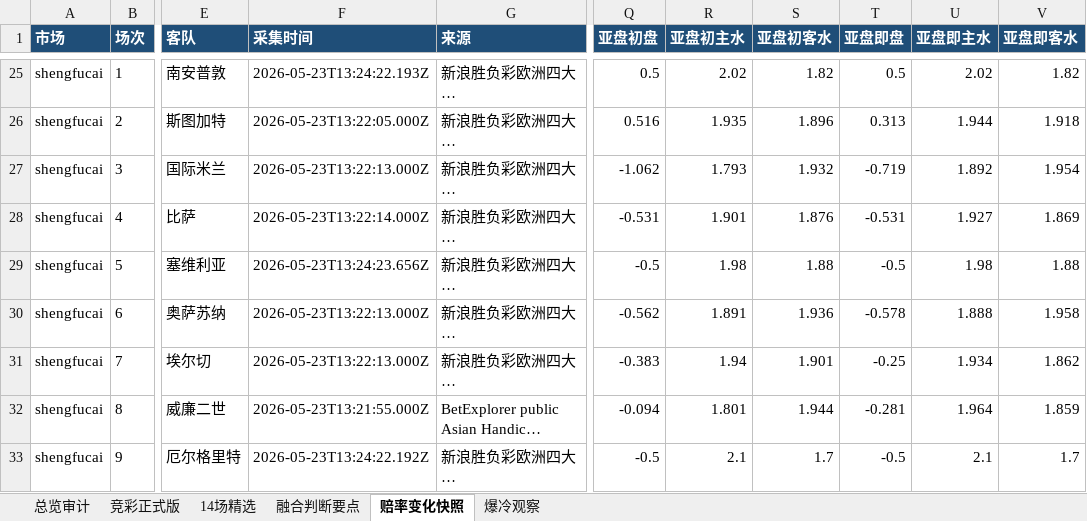
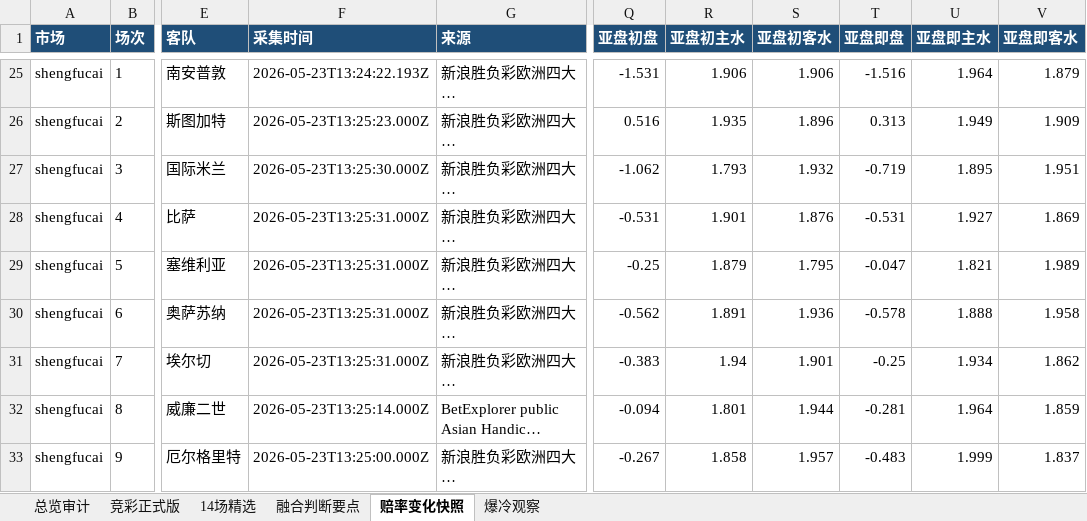
Before and after one commit to prenticeleogomez466-sys/-, an Excel workbook: data/exports/football-recommendations-latest-2026-05-23.xlsx, sheet 赔率变化快照, drawn as a sheet; only a part is shown, gaps mark what is left out; long unchanged cells end in …; values as stored, in another font and other column widths than the file's, no borders; the diff covers the shown part only; the diff names each change by its address in the sheet, - before the commit and + after, or states it on an @@ line.

```diff
--- a/data/exports/football-recommendations-latest-2026-05-23.xlsx (sheet 赔率变化快照)
+++ b/data/exports/football-recommendations-latest-2026-05-23.xlsx (sheet 赔率变化快照)
-Q25 (亚盘初盘): 0.5
+Q25 (亚盘初盘): -1.531
-R25 (亚盘初主水): 2.02
+R25 (亚盘初主水): 1.906
-S25 (亚盘初客水): 1.82
+S25 (亚盘初客水): 1.906
-T25 (亚盘即盘): 0.5
+T25 (亚盘即盘): -1.516
-U25 (亚盘即主水): 2.02
+U25 (亚盘即主水): 1.964
-V25 (亚盘即客水): 1.82
+V25 (亚盘即客水): 1.879
-F26 (采集时间): 2026-05-23T13:22:05.000Z
+F26 (采集时间): 2026-05-23T13:25:23.000Z
-U26 (亚盘即主水): 1.944
+U26 (亚盘即主水): 1.949
-V26 (亚盘即客水): 1.918
+V26 (亚盘即客水): 1.909
-F27 (采集时间): 2026-05-23T13:22:13.000Z
+F27 (采集时间): 2026-05-23T13:25:30.000Z
-U27 (亚盘即主水): 1.892
+U27 (亚盘即主水): 1.895
-V27 (亚盘即客水): 1.954
+V27 (亚盘即客水): 1.951
-F28 (采集时间): 2026-05-23T13:22:14.000Z
+F28 (采集时间): 2026-05-23T13:25:31.000Z
-F29 (采集时间): 2026-05-23T13:24:23.656Z
+F29 (采集时间): 2026-05-23T13:25:31.000Z
-Q29 (亚盘初盘): -0.5
+Q29 (亚盘初盘): -0.25
-R29 (亚盘初主水): 1.98
+R29 (亚盘初主水): 1.879
-S29 (亚盘初客水): 1.88
+S29 (亚盘初客水): 1.795
-T29 (亚盘即盘): -0.5
+T29 (亚盘即盘): -0.047
-U29 (亚盘即主水): 1.98
+U29 (亚盘即主水): 1.821
-V29 (亚盘即客水): 1.88
+V29 (亚盘即客水): 1.989
-F30:F31 (采集时间): 2026-05-23T13:22:13.000Z
+F30:F31 (采集时间): 2026-05-23T13:25:31.000Z
-F32 (采集时间): 2026-05-23T13:21:55.000Z
+F32 (采集时间): 2026-05-23T13:25:14.000Z
-F33 (采集时间): 2026-05-23T13:24:22.192Z
+F33 (采集时间): 2026-05-23T13:25:00.000Z
-Q33 (亚盘初盘): -0.5
+Q33 (亚盘初盘): -0.267
-R33 (亚盘初主水): 2.1
+R33 (亚盘初主水): 1.858
-S33 (亚盘初客水): 1.7
+S33 (亚盘初客水): 1.957
-T33 (亚盘即盘): -0.5
+T33 (亚盘即盘): -0.483
-U33 (亚盘即主水): 2.1
+U33 (亚盘即主水): 1.999
-V33 (亚盘即客水): 1.7
+V33 (亚盘即客水): 1.837
```
Also changed, not shown: 82 edited cells elsewhere in this sheet, sheet 融合判断要点, sheet 竞彩正式版, sheet 14场精选, sheet 爆冷观察, sheet 总览审计, 3 other files.
